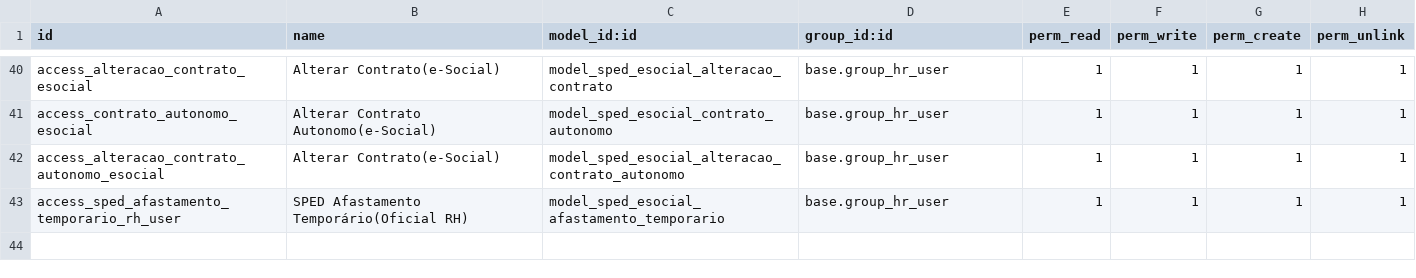
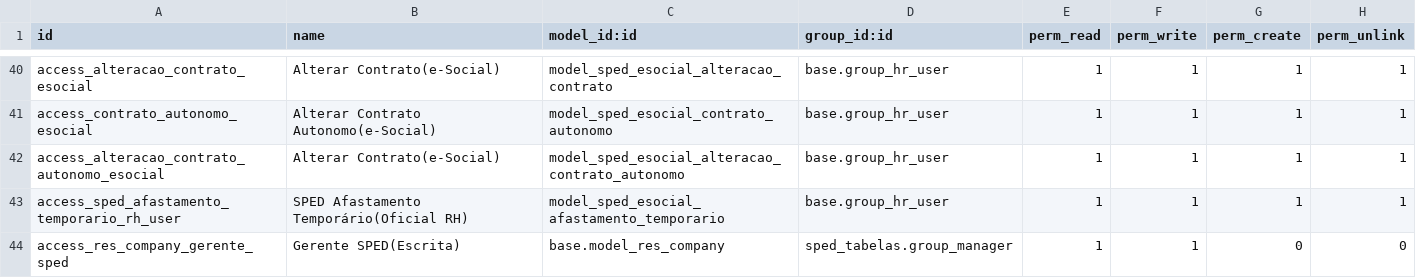
Before and after one commit to abgfbr/l10n-brazil, a CSV file: sped_esocial/security/ir.model.access.csv, drawn as a sheet; only a part is shown, gaps mark what is left out.

Commit message:
[FIX] Gerente do SPED deve poder editar o res_company para configurar o S100

```diff
--- a/sped_esocial/security/ir.model.access.csv
+++ b/sped_esocial/security/ir.model.access.csv
@@ -43 +43,2 @@ access_alteracao_contrato_autonomo_esocial, Alterar Contrato(e-Social),model_spe
 access_sped_afastamento_temporario_rh_user,SPED Afastamento Temporário(Oficial RH),model_sped_esocial_afastamento_temporario,base.group_hr_user,1,1,1,1
+access_res_company_gerente_sped,Gerente SPED(Escrita),base.model_res_company,sped_tabelas.group_manager,1,1,0,0
```
